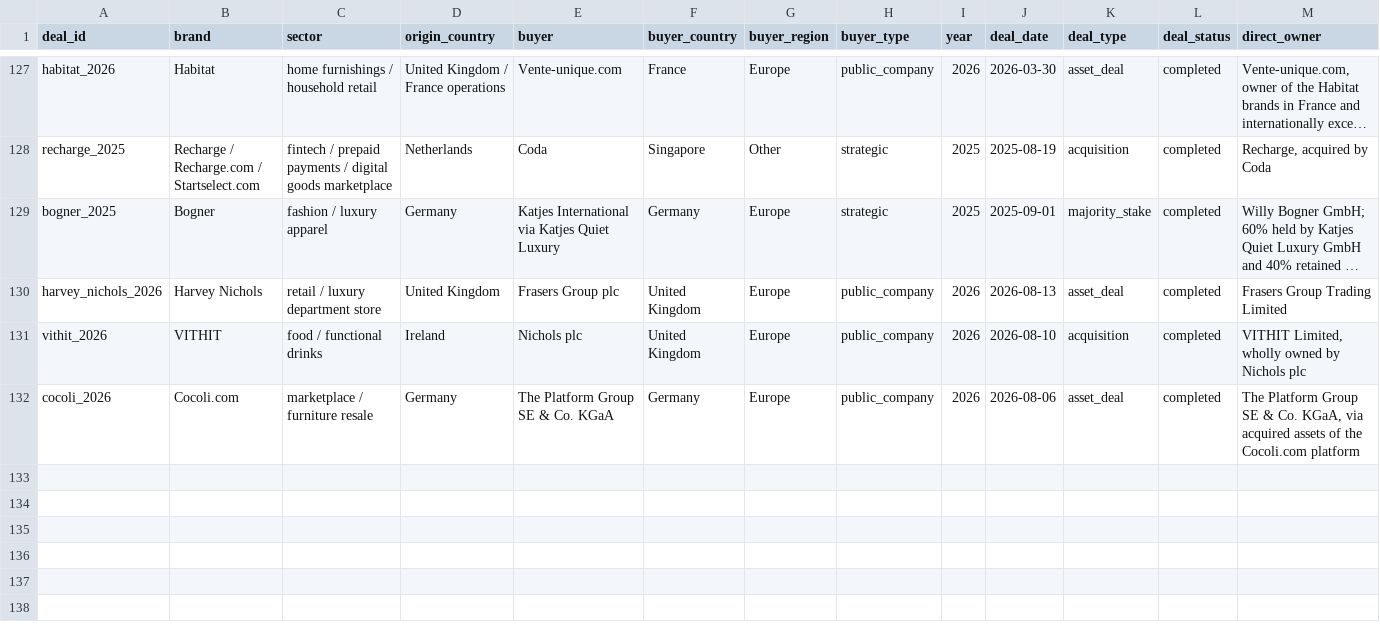
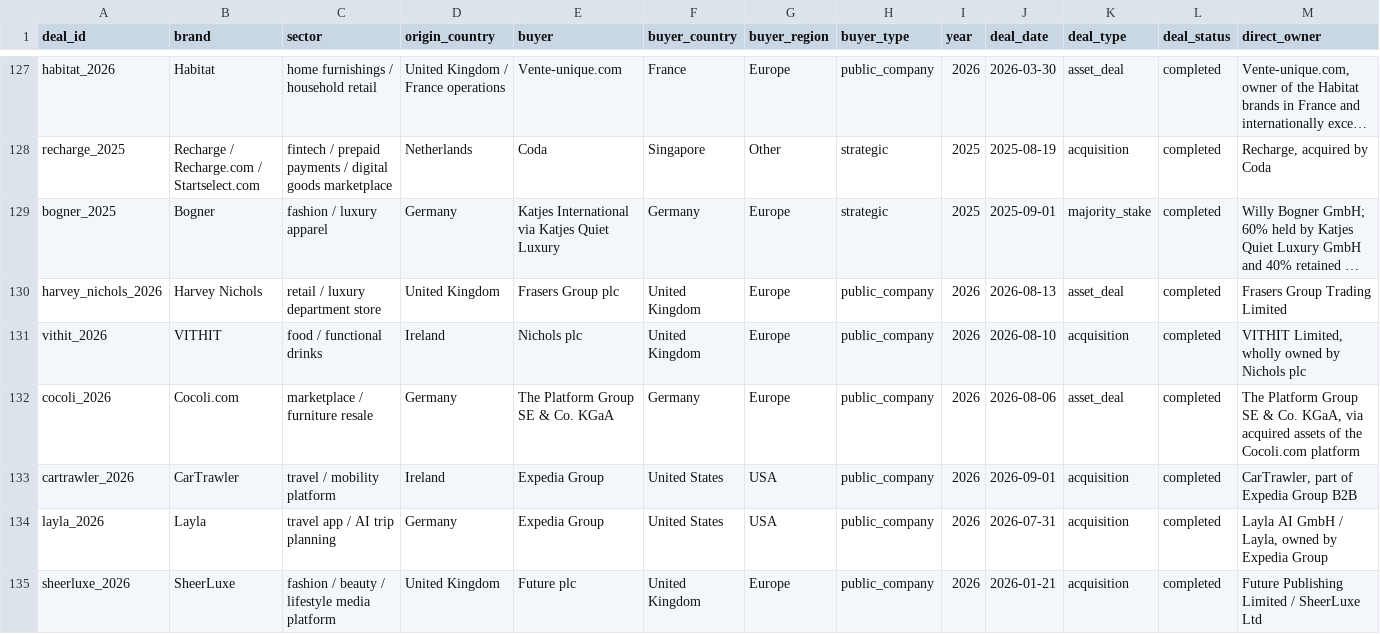
Before and after one commit to supersim123/eu-brand-transparency, a CSV file: data/deals.csv, drawn as a sheet; only a part is shown, gaps mark what is left out; long unchanged cells end in …; rows hold the shown columns only; the diff names each change by its address in the sheet, - before the commit and + after, or states it on an @@ line.

```diff
--- a/data/deals.csv
+++ b/data/deals.csv
+row 133: cartrawler_2026 | CarTrawler | travel / mobility platform | Ireland | Expedia Group | United States | USA | public_company | 2026 | 2026-09-01 | acquisition | completed | CarTrawler, part of Expedia Group B2B
+row 134: layla_2026 | Layla | travel app / AI trip planning | Germany | Expedia Group | United States | USA | public_company | 2026 | 2026-07-31 | acquisition | completed | Layla AI GmbH / Layla, owned by Expedia Group
+row 135: sheerluxe_2026 | SheerLuxe | fashion / beauty / lifestyle media platform | United Kingdom | Future plc | United Kingdom | Europe | public_company | 2026 | 2026-01-21 | acquisition | completed | Future Publishing Limited / SheerLuxe Ltd
```
Also changed, not shown: data/sources.csv, 10 other files.
